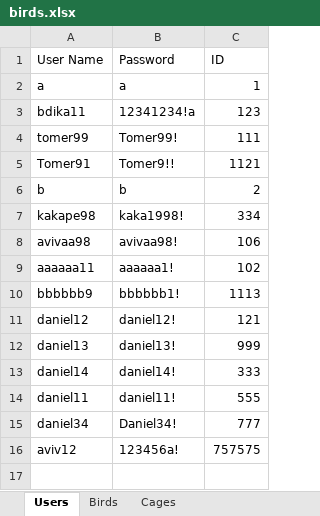
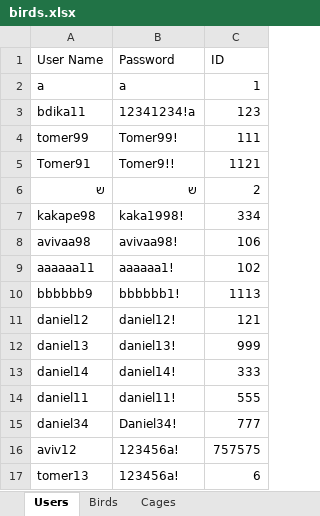
Before and after one commit to AvivHagag/Bird-Project-For-College, an Excel workbook: LoginPage/bin/Debug/net7.0-windows/Data/birds.xlsx, sheet Users, drawn as a sheet; values as stored, in another font and other column widths than the file's, no borders; removed rows and columns are numbered as before the commit, all else as after; the diff names each change by its address in the sheet, - before the commit and + after, or states it on an @@ line.

```diff
--- a/LoginPage/bin/Debug/net7.0-windows/Data/birds.xlsx (sheet Users)
+++ b/LoginPage/bin/Debug/net7.0-windows/Data/birds.xlsx (sheet Users)
-row 6: b | b | 2
+row 6: ש | ש | 2
+row 17: tomer13 | 123456a! | 6
```
Also changed, not shown: sheet Birds, sheet Cages, 36 other files.
